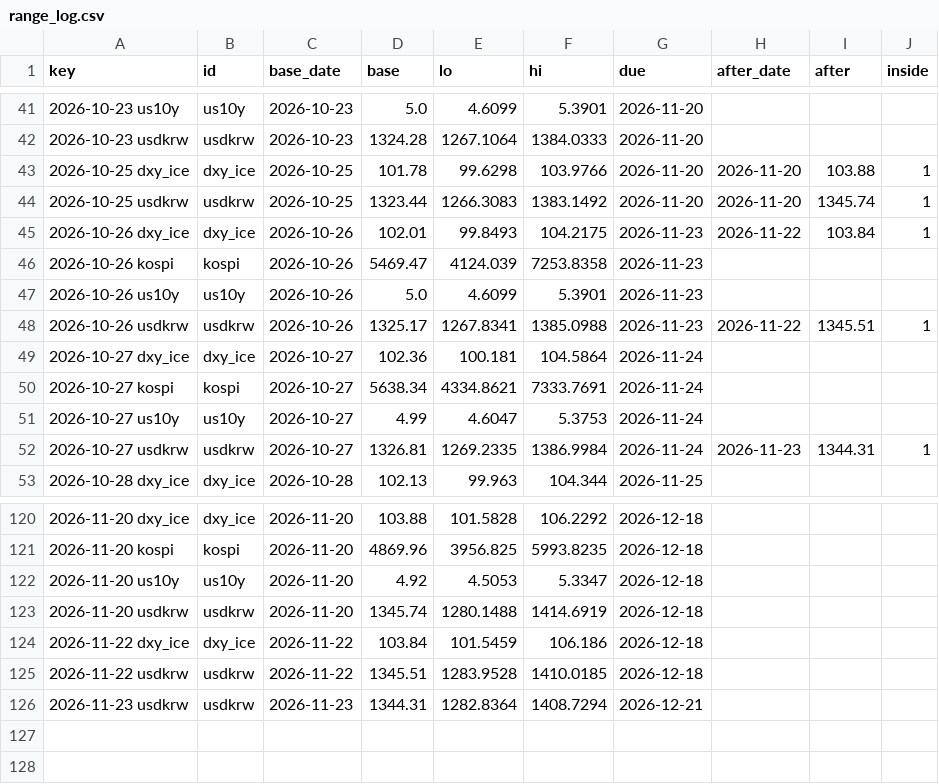
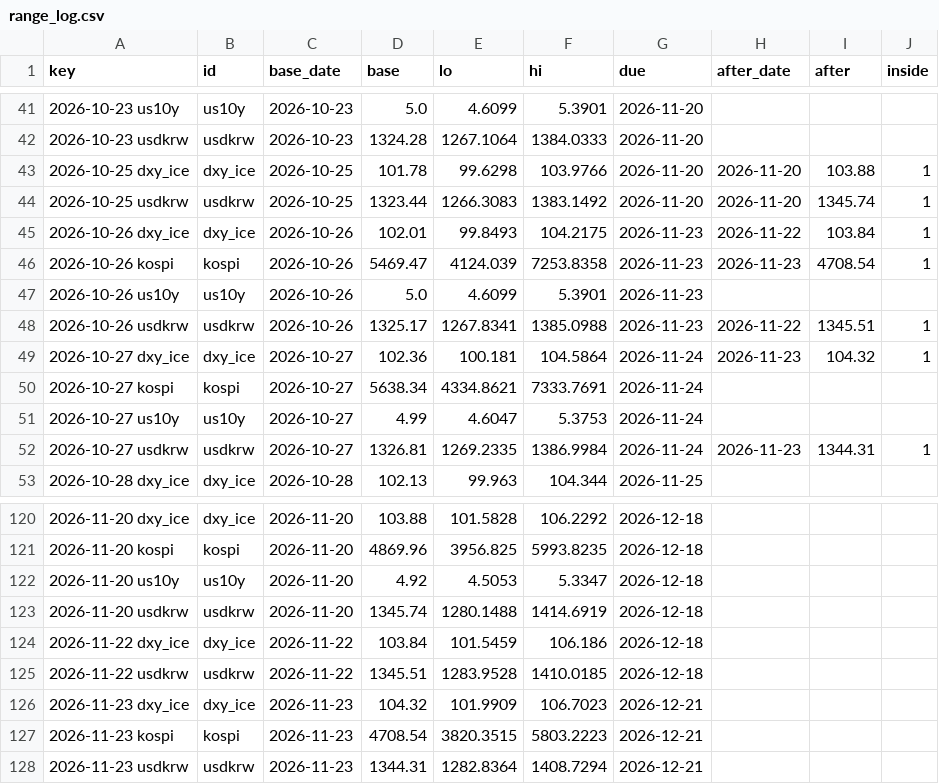
Before and after one commit to hshs9413-gif/narrative-tracker, a CSV file: docs/data/range_log.csv, drawn as a sheet; only a part is shown, gaps mark what is left out.

```diff
--- a/docs/data/range_log.csv
+++ b/docs/data/range_log.csv
@@ -45,6 +45,6 @@ key,id,base_date,base,lo,hi,due,after_date,after,inside
 2026-10-26 dxy_ice,dxy_ice,2026-10-26,102.01,99.8493,104.2175,2026-11-23,2026-11-22,103.84,1
-2026-10-26 kospi,kospi,2026-10-26,5469.47,4124.039,7253.8358,2026-11-23,,,
+2026-10-26 kospi,kospi,2026-10-26,5469.47,4124.039,7253.8358,2026-11-23,2026-11-23,4708.54,1
 2026-10-26 us10y,us10y,2026-10-26,5.0,4.6099,5.3901,2026-11-23,,,
 2026-10-26 usdkrw,usdkrw,2026-10-26,1325.17,1267.8341,1385.0988,2026-11-23,2026-11-22,1345.51,1
-2026-10-27 dxy_ice,dxy_ice,2026-10-27,102.36,100.181,104.5864,2026-11-24,,,
+2026-10-27 dxy_ice,dxy_ice,2026-10-27,102.36,100.181,104.5864,2026-11-24,2026-11-23,104.32,1
 2026-10-27 kospi,kospi,2026-10-27,5638.34,4334.8621,7333.7691,2026-11-24,,,
@@ -125,2 +125,4 @@ key,id,base_date,base,lo,hi,due,after_date,after,inside
 2026-11-22 usdkrw,usdkrw,2026-11-22,1345.51,1283.9528,1410.0185,2026-12-18,,,
+2026-11-23 dxy_ice,dxy_ice,2026-11-23,104.32,101.9909,106.7023,2026-12-21,,,
+2026-11-23 kospi,kospi,2026-11-23,4708.54,3820.3515,5803.2223,2026-12-21,,,
 2026-11-23 usdkrw,usdkrw,2026-11-23,1344.31,1282.8364,1408.7294,2026-12-21,,,
```
Also changed, not shown: docs/data/market_snapshot.csv, docs/data/regime_log.csv, 3 other files.
